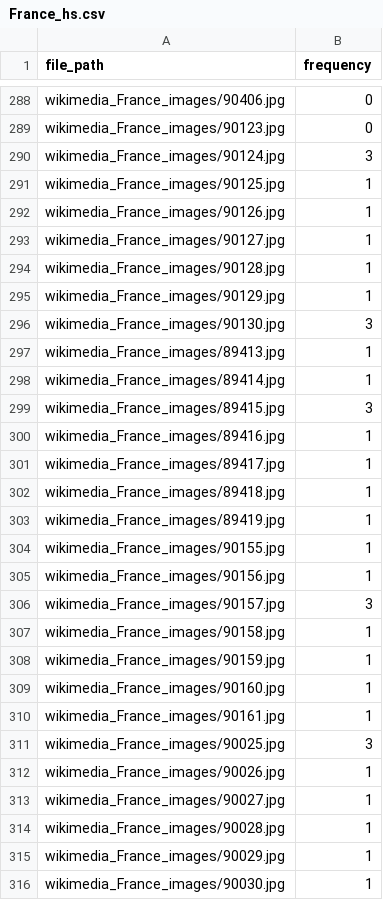
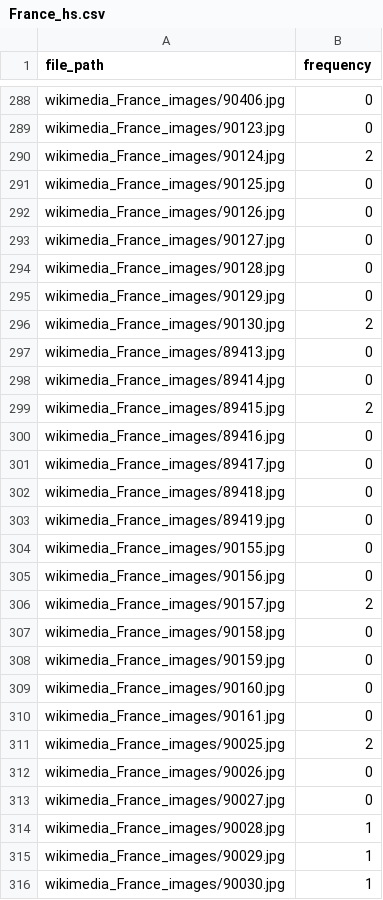
Before and after one commit to abhipsabasu/Image_geoprofiling, a CSV file: France_hs.csv, drawn as a sheet; only a part is shown, gaps mark what is left out; the diff covers the shown part only.

Commit message:
Updated CSV via Streamlit app

```diff
--- a/France_hs.csv
+++ b/France_hs.csv
@@ -289,26 +289,26 @@ wikimedia_France_images/90406.jpg,0
 wikimedia_France_images/90123.jpg,0
-wikimedia_France_images/90124.jpg,3
-wikimedia_France_images/90125.jpg,1
-wikimedia_France_images/90126.jpg,1
-wikimedia_France_images/90127.jpg,1
-wikimedia_France_images/90128.jpg,1
-wikimedia_France_images/90129.jpg,1
-wikimedia_France_images/90130.jpg,3
-wikimedia_France_images/89413.jpg,1
-wikimedia_France_images/89414.jpg,1
-wikimedia_France_images/89415.jpg,3
-wikimedia_France_images/89416.jpg,1
-wikimedia_France_images/89417.jpg,1
-wikimedia_France_images/89418.jpg,1
-wikimedia_France_images/89419.jpg,1
-wikimedia_France_images/90155.jpg,1
-wikimedia_France_images/90156.jpg,1
-wikimedia_France_images/90157.jpg,3
-wikimedia_France_images/90158.jpg,1
-wikimedia_France_images/90159.jpg,1
-wikimedia_France_images/90160.jpg,1
-wikimedia_France_images/90161.jpg,1
-wikimedia_France_images/90025.jpg,3
-wikimedia_France_images/90026.jpg,1
-wikimedia_France_images/90027.jpg,1
+wikimedia_France_images/90124.jpg,2
+wikimedia_France_images/90125.jpg,0
+wikimedia_France_images/90126.jpg,0
+wikimedia_France_images/90127.jpg,0
+wikimedia_France_images/90128.jpg,0
+wikimedia_France_images/90129.jpg,0
+wikimedia_France_images/90130.jpg,2
+wikimedia_France_images/89413.jpg,0
+wikimedia_France_images/89414.jpg,0
+wikimedia_France_images/89415.jpg,2
+wikimedia_France_images/89416.jpg,0
+wikimedia_France_images/89417.jpg,0
+wikimedia_France_images/89418.jpg,0
+wikimedia_France_images/89419.jpg,0
+wikimedia_France_images/90155.jpg,0
+wikimedia_France_images/90156.jpg,0
+wikimedia_France_images/90157.jpg,2
+wikimedia_France_images/90158.jpg,0
+wikimedia_France_images/90159.jpg,0
+wikimedia_France_images/90160.jpg,0
+wikimedia_France_images/90161.jpg,0
+wikimedia_France_images/90025.jpg,2
+wikimedia_France_images/90026.jpg,0
+wikimedia_France_images/90027.jpg,0
 wikimedia_France_images/90028.jpg,1
```
Also changed, not shown: 6 edited cells elsewhere in this file.
